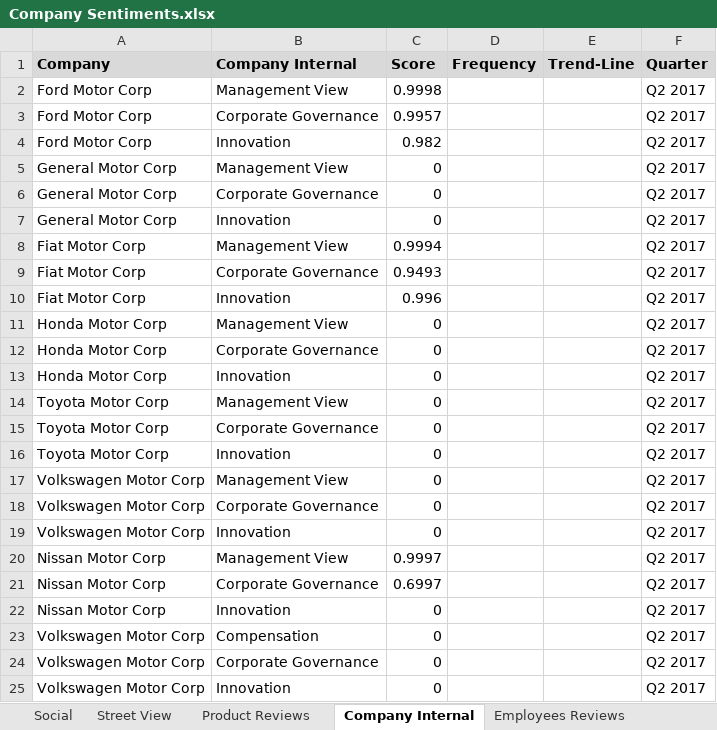
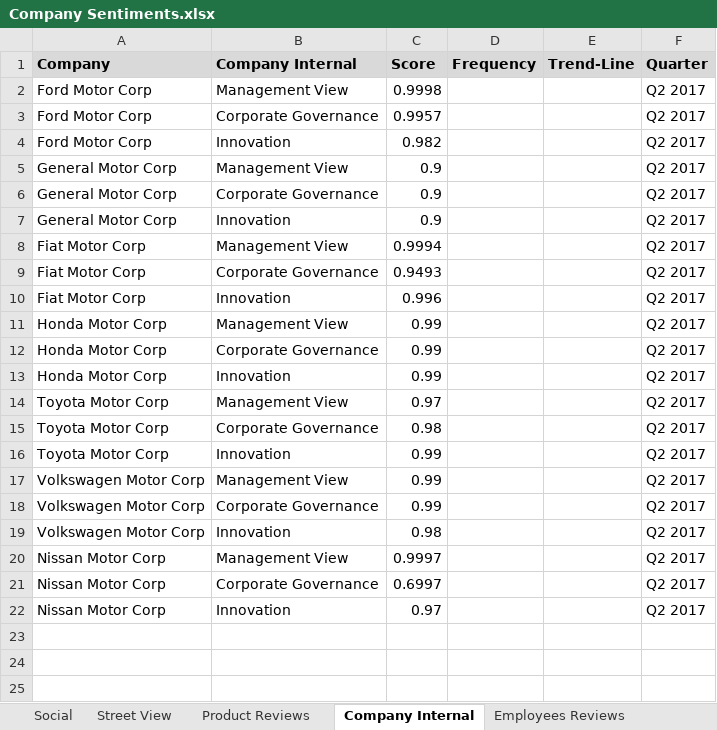
Before and after one commit to rshahabadi1987/senantech, an Excel workbook: Company Sentiments.xlsx, sheet Company Internal, drawn as a sheet; values as stored, in another font and other column widths than the file's, no borders; the diff names each change by its address in the sheet, - before the commit and + after, or states it on an @@ line.

```diff
--- a/Company Sentiments.xlsx (sheet Company Internal)
+++ b/Company Sentiments.xlsx (sheet Company Internal)
-C5:C7 (Score): 0
+C5:C7 (Score): 0.9
-C11:C13 (Score): 0
+C11:C13 (Score): 0.99
-C14 (Score): 0
+C14 (Score): 0.97
-C15 (Score): 0
+C15 (Score): 0.98
-C16:C18 (Score): 0
+C16:C18 (Score): 0.99
-C19 (Score): 0
+C19 (Score): 0.98
-C22 (Score): 0
+C22 (Score): 0.97
-row 23: Volkswagen Motor Corp | Compensation | 0 |  |  | Q2 2017
-row 24: Volkswagen Motor Corp | Corporate Governance | 0 |  |  | Q2 2017
-row 25: Volkswagen Motor Corp | Innovation | 0 |  |  | Q2 2017
```
Also changed, not shown: sheet Overall Linkedin Sentiments, sheet Social, charts or pictures.
